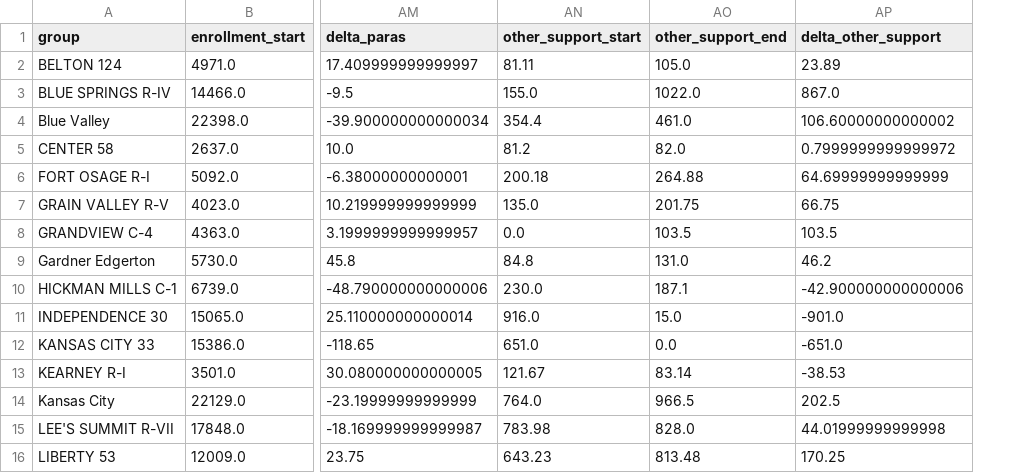
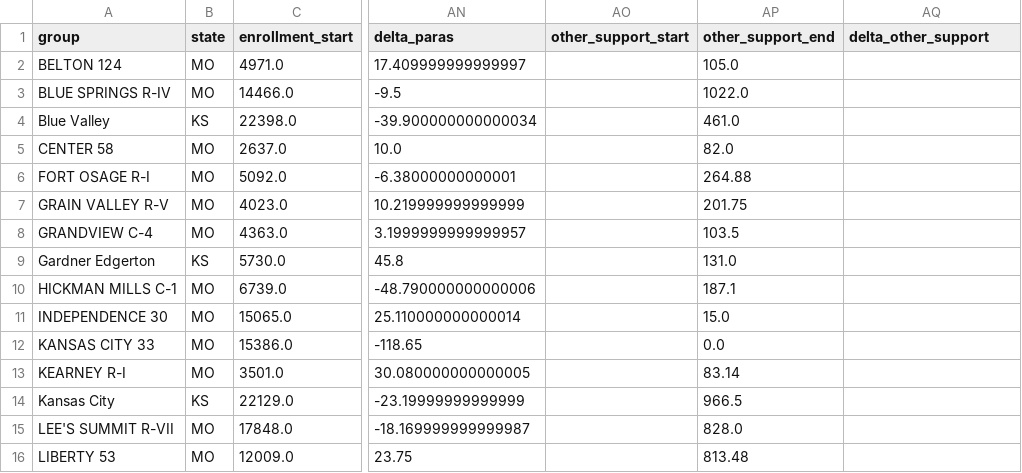
Before and after one commit to admiralorbiter/computational-sketchbook, a CSV file: 2026/2026-10-01-kc-admin-staffing-decomposition/outputs/tables/kc_major_districts_2014_2024_decomposition.csv, drawn as a sheet; only a part is shown, gaps mark what is left out; addresses are those after the commit; the diff covers the shown part only; the diff names each change by its address in the sheet, - before the commit and + after, or states it on an @@ line.

Commit message:
Phase 1.1 Final Patch: Machine-enforced comparability, 48.5% coordinator share, pre-break benchmark, and Kansas LEAADM/SCHADM isolation

```diff
--- a/2026/2026-10-01-kc-admin-staffing-decomposition/outputs/tables/kc_major_districts_2014_2024_decomposition.csv
+++ b/2026/2026-10-01-kc-admin-staffing-decomposition/outputs/tables/kc_major_districts_2014_2024_decomposition.csv
+column B (state), rows 2-16: MO | MO | KS | MO | MO | MO | MO | KS | MO | MO | MO | MO | KS | MO | MO
-AO2 (other_support_start): 81.11
+AO2 (other_support_start): (empty)
-AQ2 (delta_other_support): 23.89
+AQ2 (delta_other_support): (empty)
-AO3 (other_support_start): 155.0
+AO3 (other_support_start): (empty)
-AQ3 (delta_other_support): 867.0
+AQ3 (delta_other_support): (empty)
-AO4 (other_support_start): 354.4
+AO4 (other_support_start): (empty)
-AQ4 (delta_other_support): 106.60000000000002
+AQ4 (delta_other_support): (empty)
-AO5 (other_support_start): 81.2
+AO5 (other_support_start): (empty)
-AQ5 (delta_other_support): 0.7999999999999972
+AQ5 (delta_other_support): (empty)
-AO6 (other_support_start): 200.18
+AO6 (other_support_start): (empty)
-AQ6 (delta_other_support): 64.69999999999999
+AQ6 (delta_other_support): (empty)
-AO7 (other_support_start): 135.0
+AO7 (other_support_start): (empty)
-AQ7 (delta_other_support): 66.75
+AQ7 (delta_other_support): (empty)
-AO8 (other_support_start): 0.0
+AO8 (other_support_start): (empty)
-AQ8 (delta_other_support): 103.5
+AQ8 (delta_other_support): (empty)
-AO9 (other_support_start): 84.8
+AO9 (other_support_start): (empty)
-AQ9 (delta_other_support): 46.2
+AQ9 (delta_other_support): (empty)
-AO10 (other_support_start): 230.0
+AO10 (other_support_start): (empty)
-AQ10 (delta_other_support): -42.900000000000006
+AQ10 (delta_other_support): (empty)
-AO11 (other_support_start): 916.0
+AO11 (other_support_start): (empty)
-AQ11 (delta_other_support): -901.0
+AQ11 (delta_other_support): (empty)
-AO12 (other_support_start): 651.0
+AO12 (other_support_start): (empty)
-AQ12 (delta_other_support): -651.0
+AQ12 (delta_other_support): (empty)
-AO13 (other_support_start): 121.67
+AO13 (other_support_start): (empty)
-AQ13 (delta_other_support): -38.53
+AQ13 (delta_other_support): (empty)
-AO14 (other_support_start): 764.0
+AO14 (other_support_start): (empty)
-AQ14 (delta_other_support): 202.5
+AQ14 (delta_other_support): (empty)
-AO15 (other_support_start): 783.98
+AO15 (other_support_start): (empty)
-AQ15 (delta_other_support): 44.01999999999998
+AQ15 (delta_other_support): (empty)
-AO16 (other_support_start): 643.23
+AO16 (other_support_start): (empty)
-AQ16 (delta_other_support): 170.25
+AQ16 (delta_other_support): (empty)
```
Also changed, not shown: 24 edited cells elsewhere in this file, 2026/2026-10-01-kc-admin-staffing-decomposition/data/manifest.csv, 2026/2026-10-01-kc-admin-staffing-decomposition/outputs/tables/kc_balanced_cohort_decomposition.csv, 13 other files.
